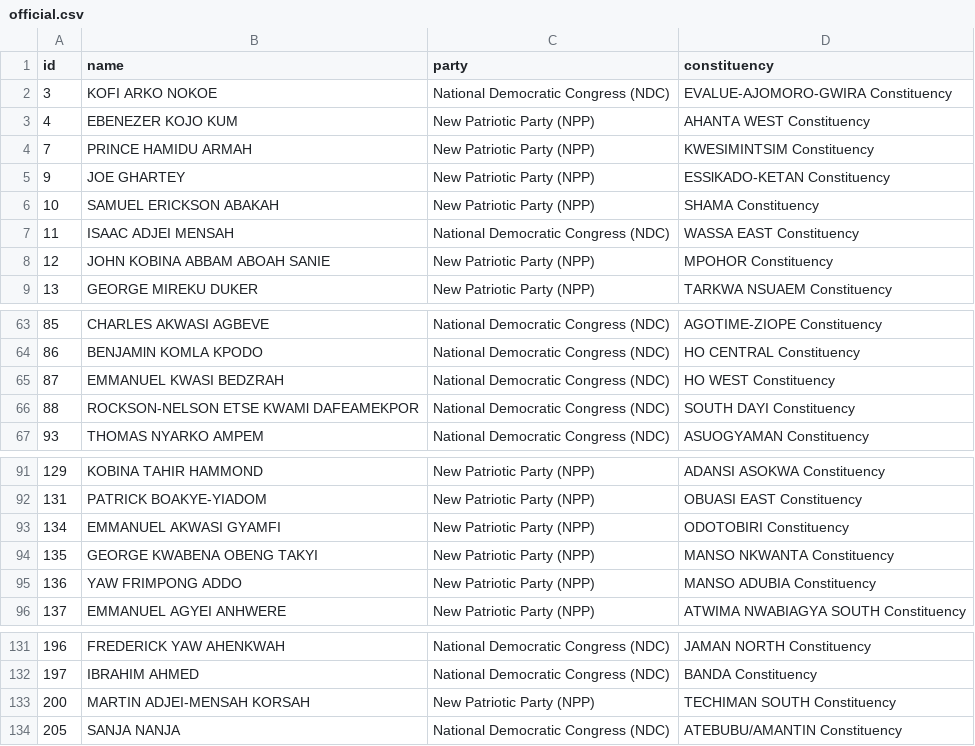
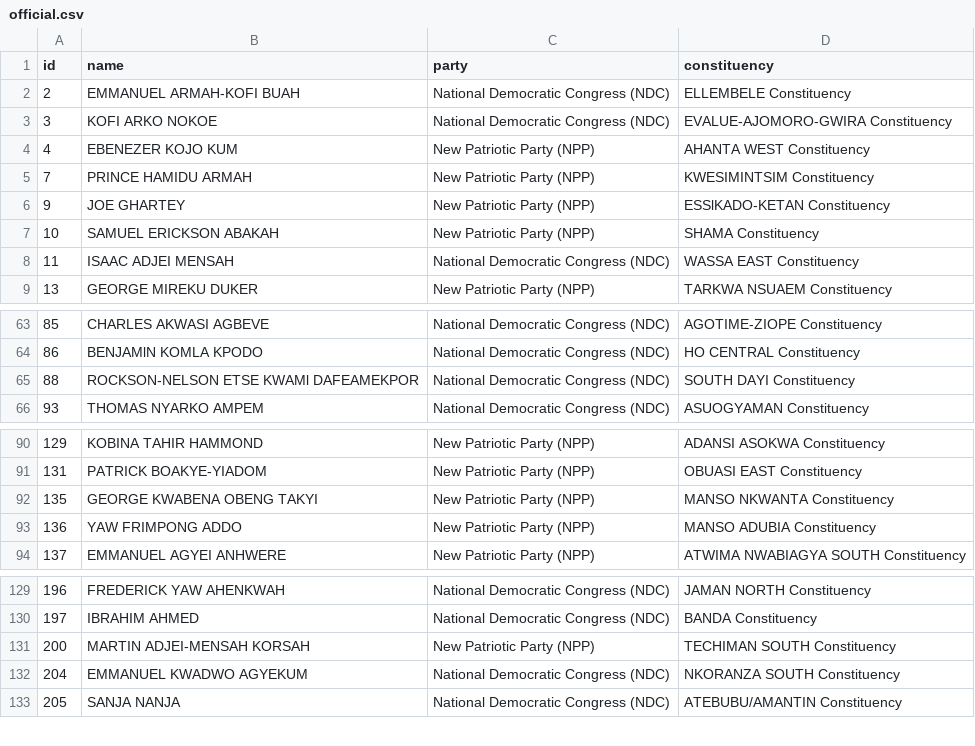
Before and after one commit to every-politician-scrapers/ghana-parliament, a CSV file: data/official.csv, drawn as a sheet; only a part is shown, gaps mark what is left out; the diff covers the shown part only.

```diff
--- a/data/official.csv
+++ b/data/official.csv
@@ -1,2 +1,3 @@
 id,name,party,constituency
+2,EMMANUEL ARMAH-KOFI BUAH,National Democratic Congress (NDC),ELLEMBELE Constituency
 3,KOFI ARKO NOKOE,National Democratic Congress (NDC),EVALUE-AJOMORO-GWIRA Constituency
@@ -7,3 +8,2 @@ id,name,party,constituency
 11,ISAAC ADJEI MENSAH,National Democratic Congress (NDC),WASSA EAST Constituency
-12,JOHN KOBINA ABBAM ABOAH SANIE,New Patriotic Party (NPP),MPOHOR Constituency
 13,GEORGE MIREKU DUKER,New Patriotic Party (NPP),TARKWA NSUAEM Constituency
@@ -64,3 +64,2 @@ id,name,party,constituency
 86,BENJAMlN KOMLA KPODO,National Democratic Congress (NDC),HO CENTRAL Constituency
-87,EMMANUEL KWASI BEDZRAH,National Democratic Congress (NDC),HO WEST Constituency
 88,ROCKSON-NELSON ETSE KWAMl DAFEAMEKPOR,National Democratic Congress (NDC),SOUTH DAYI Constituency
@@ -92,3 +91,2 @@ id,name,party,constituency
 131,PATRICK BOAKYE-YIADOM,New Patriotic Party (NPP),OBUASI EAST Constituency
-134,EMMANUEL AKWASI GYAMFI,New Patriotic Party (NPP),ODOTOBIRI Constituency
 135,GEORGE KWABENA OBENG TAKYI,New Patriotic Party (NPP),MANSO NKWANTA Constituency
@@ -133,2 +131,3 @@ id,name,party,constituency
 200,MARTIN ADJEI-MENSAH KORSAH,New Patriotic Party (NPP),TECHIMAN SOUTH Constituency
+204,EMMANUEL KWADWO AGYEKUM,National Democratic Congress (NDC),NKORANZA SOUTH Constituency
 205,SANJA NANJA,National Democratic Congress (NDC),ATEBUBU/AMANTIN Constituency
```
Also changed, not shown: 1 added row elsewhere in this file, data/diff.csv.
